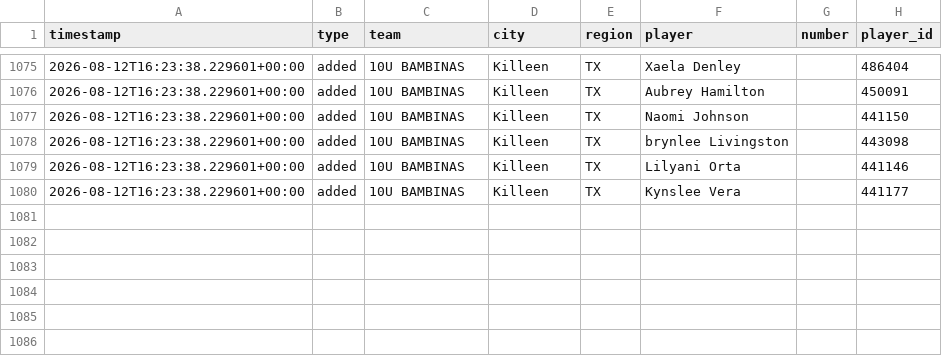
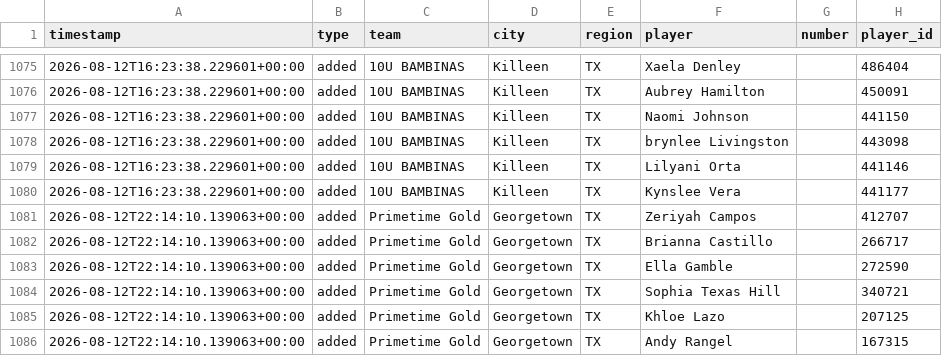
Before and after one commit to jeremiah9980/ncs-monitor, a CSV file: reports/changelog.csv, drawn as a sheet; only a part is shown, gaps mark what is left out.

```diff
--- a/reports/changelog.csv
+++ b/reports/changelog.csv
@@ -1080 +1080,7 @@ timestamp,type,team,city,region,player,number,player_id
 2026-08-12T16:23:38.229601+00:00,added,10U BAMBINAS,Killeen,TX,Kynslee Vera,,441177
+2026-08-12T22:14:10.139063+00:00,added,Primetime Gold,Georgetown,TX,Zeriyah Campos,,412707
+2026-08-12T22:14:10.139063+00:00,added,Primetime Gold,Georgetown,TX,Brianna Castillo,,266717
+2026-08-12T22:14:10.139063+00:00,added,Primetime Gold,Georgetown,TX,Ella Gamble,,272590
+2026-08-12T22:14:10.139063+00:00,added,Primetime Gold,Georgetown,TX,Sophia Texas Hill,,340721
+2026-08-12T22:14:10.139063+00:00,added,Primetime Gold,Georgetown,TX,Khloe Lazo,,207125
+2026-08-12T22:14:10.139063+00:00,added,Primetime Gold,Georgetown,TX,Andy Rangel,,167315
```
Also changed, not shown: reports/team-list.csv, 4 other files.
